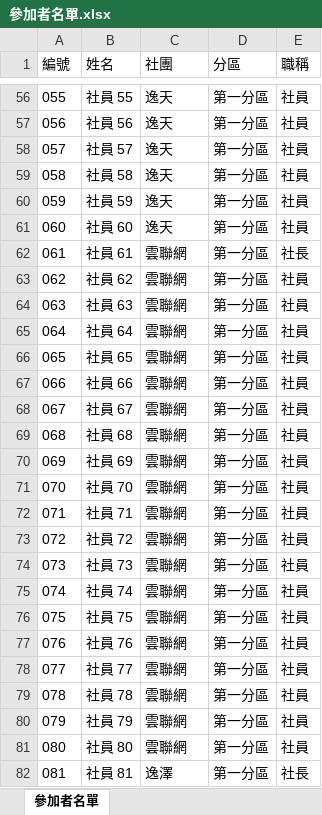
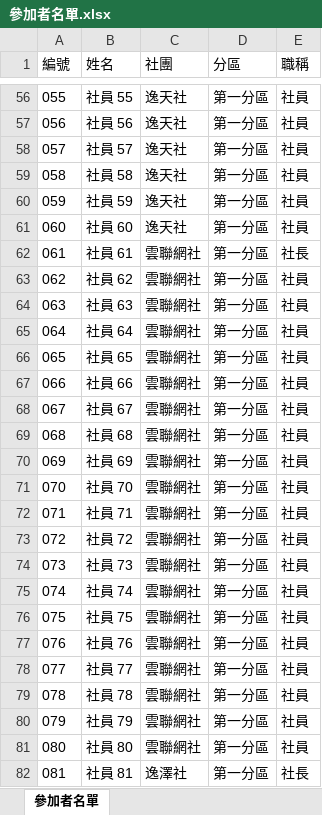
Before and after one commit to primochiang/tri-layer-lucky-draw-system, an Excel workbook: 參加者名單.xlsx, sheet 參加者名單, drawn as a sheet; only a part is shown, gaps mark what is left out; values as stored, in another font and other column widths than the file's, no borders; the diff covers the shown part only; the diff names each change by its address in the sheet, - before the commit and + after, or states it on an @@ line.

```diff
--- a/參加者名單.xlsx (sheet 參加者名單)
+++ b/參加者名單.xlsx (sheet 參加者名單)
-C56:C61 (社團): 逸天
+C56:C61 (社團): 逸天社
-C62:C81 (社團): 雲聯網
+C62:C81 (社團): 雲聯網社
-C82 (社團): 逸澤
+C82 (社團): 逸澤社
```
Also changed, not shown: 393 edited cells elsewhere in this sheet, 獎項清單.xlsx, 2 other files.
